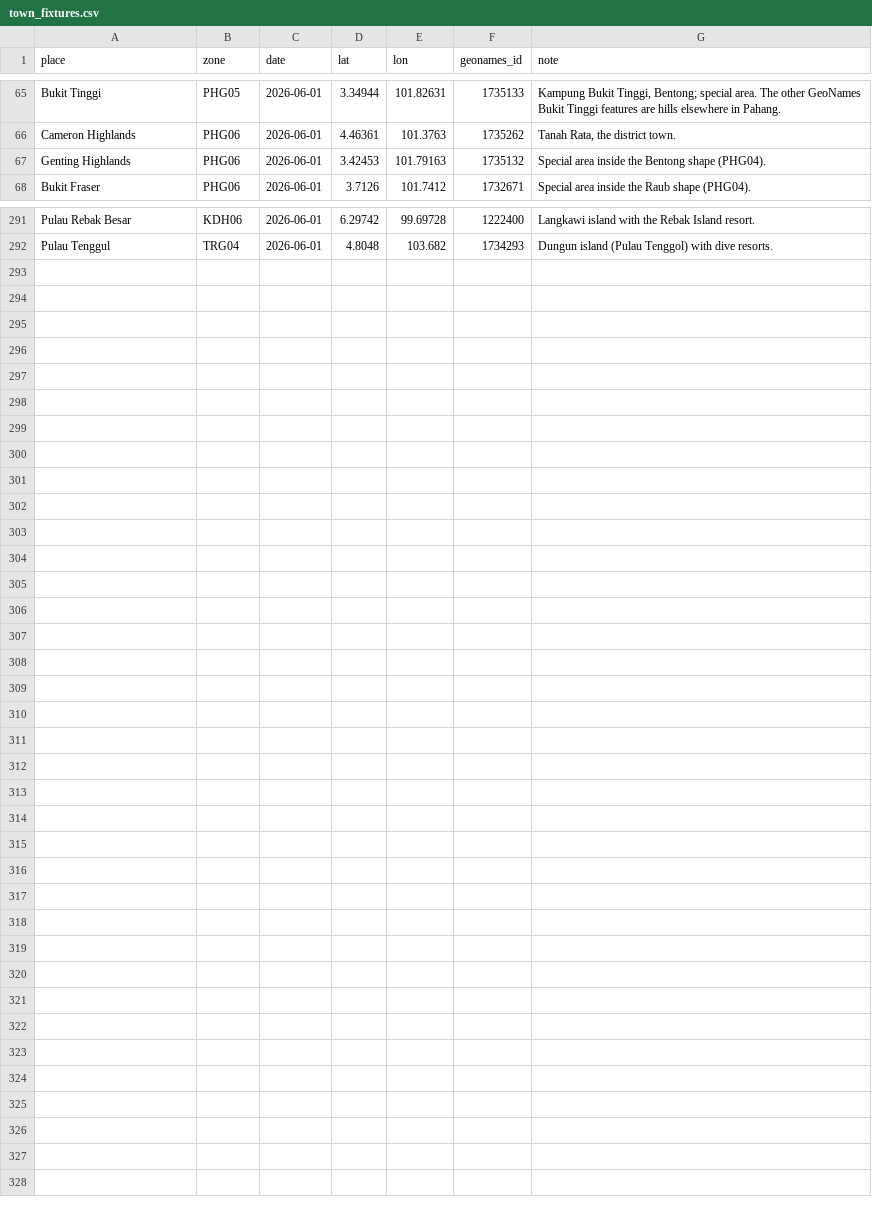
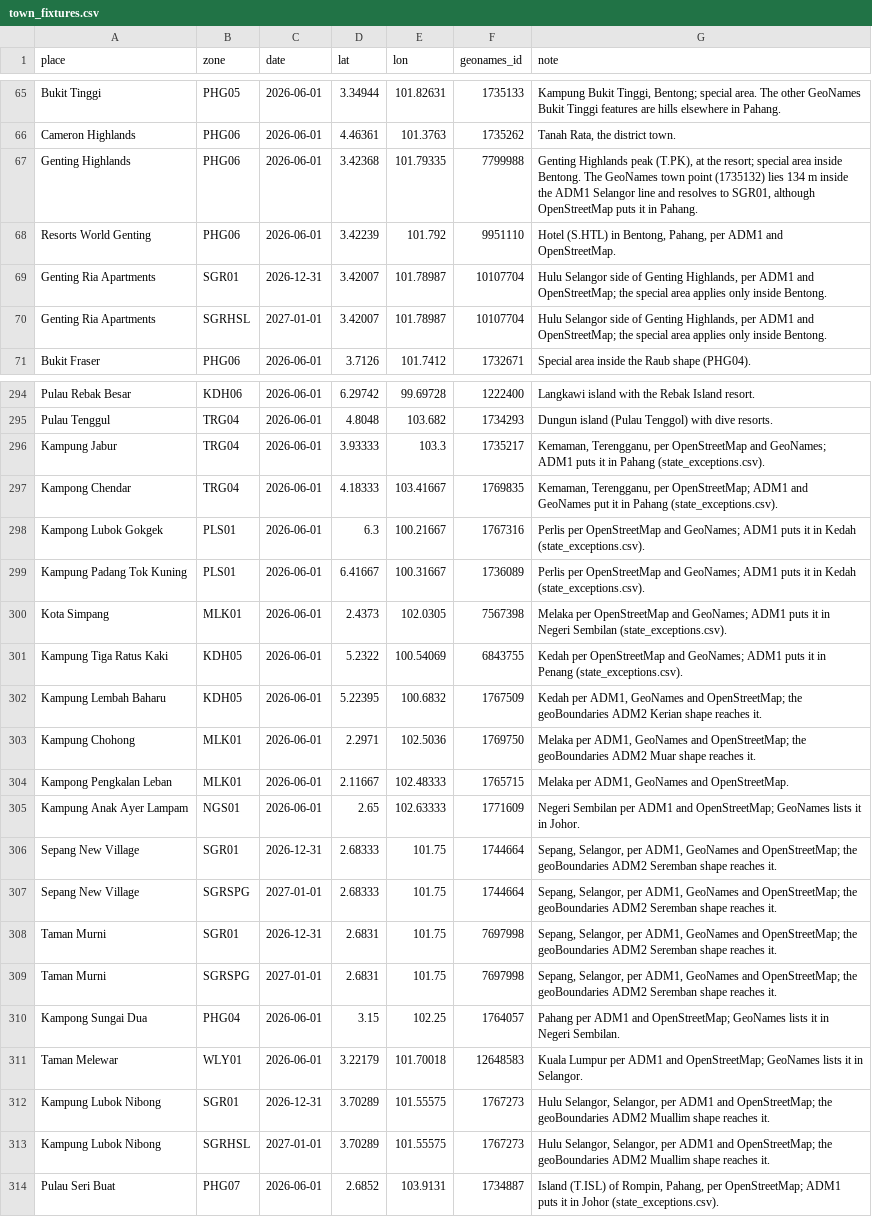
Before and after one commit to PillarsApp/adhan-dart, a CSV file: tool/malaysia/town_fixtures.csv, drawn as a sheet; only a part is shown, gaps mark what is left out.

Commit message:
fix(malaysia): resolve border villages to their state and check every zone's state
The geoBoundaries ADM2 district shapes and ADM1 state shapes disagree
by up to about 5 km along the land borders between states. Where they
disagree, a village can resolve to a zone of the neighbouring state:
seven Sipitang villages in Sabah got the Sarawak zone SWK01, and Tanjong
Malim, Kampung Sungai Gading and others got a zone across the border.

Neither layer is right everywhere. Checked against current
OpenStreetMap state boundaries, ADM1 is right along ten borders and the
district shapes are right along nine others, including Kemaman, where
ADM1 puts Kampung Jabur and Kampong Chendar in Pahang.

- state_borders.csv lists where a border between two states follows
  the ADM1 line. build replaces those borders with the ADM1 line and
  moves their ends onto it, cutting any district border, coastline or
  national border that meets them. Every other border keeps the
  district line.
- build resolves a 0.002-degree grid over each ADM1 state and fails on
  any area more than 150 m inside a state that resolves to another
  state's zone, unless state_exceptions.csv explains it. The
  exceptions cover the borders that keep the district line, Pulau
  Tioman and Pulau Seri Buat (ADM1 puts them in Johor), and one wedge at
  the Sabah-Sarawak-Kalimantan tri-point.
- build fails when moving a border makes two arcs cross.
- The special-area reach check compares only with districts of the
  same state; the state check covers the rest.

The check found 510 areas (789 km2) before this change and 315
(597 km2) after, all inside an exception. Every GeoNames place whose
zone changes moves to the state OpenStreetMap gives it, except the
Genting Highlands town point and The Gap, which lie within 150 m of the
ADM1 line on its Selangor side, and Pulau Terus, which GeoNames puts in
Johor. The Genting Highlands fixture uses the GeoNames peak at the
resort instead of the town point.

```diff
--- a/tool/malaysia/town_fixtures.csv
+++ b/tool/malaysia/town_fixtures.csv
@@ -66,3 +66,6 @@ Bukit Tinggi,PHG05,2026-06-01,3.34944,101.82631,1735133,"Kampung Bukit Tinggi, B
 Cameron Highlands,PHG06,2026-06-01,4.46361,101.3763,1735262,"Tanah Rata, the district town."
-Genting Highlands,PHG06,2026-06-01,3.42453,101.79163,1735132,Special area inside the Bentong shape (PHG04).
+Genting Highlands,PHG06,2026-06-01,3.42368,101.79335,7799988,"Genting Highlands peak (T.PK), at the resort; special area inside Bentong. The GeoNames town point (1735132) lies 134 m inside the ADM1 Selangor line and resolves to SGR01, although OpenStreetMap puts it in Pahang."
+Resorts World Genting,PHG06,2026-06-01,3.42239,101.792,9951110,"Hotel (S.HTL) in Bentong, Pahang, per ADM1 and OpenStreetMap."
+Genting Ria Apartments,SGR01,2026-12-31,3.42007,101.78987,10107704,"Hulu Selangor side of Genting Highlands, per ADM1 and OpenStreetMap; the special area applies only inside Bentong."
+Genting Ria Apartments,SGRHSL,2027-01-01,3.42007,101.78987,10107704,"Hulu Selangor side of Genting Highlands, per ADM1 and OpenStreetMap; the special area applies only inside Bentong."
 Bukit Fraser,PHG06,2026-06-01,3.7126,101.7412,1732671,Special area inside the Raub shape (PHG04).
@@ -292 +295,20 @@ Pulau Rebak Besar,KDH06,2026-06-01,6.29742,99.69728,1222400,Langkawi island with
 Pulau Tenggul,TRG04,2026-06-01,4.8048,103.682,1734293,Dungun island (Pulau Tenggol) with dive resorts.
+Kampung Jabur,TRG04,2026-06-01,3.93333,103.3,1735217,"Kemaman, Terengganu, per OpenStreetMap and GeoNames; ADM1 puts it in Pahang (state_exceptions.csv)."
+Kampong Chendar,TRG04,2026-06-01,4.18333,103.41667,1769835,"Kemaman, Terengganu, per OpenStreetMap; ADM1 and GeoNames put it in Pahang (state_exceptions.csv)."
+Kampong Lubok Gokgek,PLS01,2026-06-01,6.3,100.21667,1767316,Perlis per OpenStreetMap and GeoNames; ADM1 puts it in Kedah (state_exceptions.csv).
+Kampung Padang Tok Kuning,PLS01,2026-06-01,6.41667,100.31667,1736089,Perlis per OpenStreetMap and GeoNames; ADM1 puts it in Kedah (state_exceptions.csv).
+Kota Simpang,MLK01,2026-06-01,2.4373,102.0305,7567398,Melaka per OpenStreetMap and GeoNames; ADM1 puts it in Negeri Sembilan (state_exceptions.csv).
+Kampung Tiga Ratus Kaki,KDH05,2026-06-01,5.2322,100.54069,6843755,Kedah per OpenStreetMap and GeoNames; ADM1 puts it in Penang (state_exceptions.csv).
+Kampung Lembah Baharu,KDH05,2026-06-01,5.22395,100.6832,1767509,"Kedah per ADM1, GeoNames and OpenStreetMap; the geoBoundaries ADM2 Kerian shape reaches it."
+Kampung Chohong,MLK01,2026-06-01,2.2971,102.5036,1769750,"Melaka per ADM1, GeoNames and OpenStreetMap; the geoBoundaries ADM2 Muar shape reaches it."
+Kampong Pengkalan Leban,MLK01,2026-06-01,2.11667,102.48333,1765715,"Melaka per ADM1, GeoNames and OpenStreetMap."
+Kampung Anak Ayer Lampam,NGS01,2026-06-01,2.65,102.63333,1771609,Negeri Sembilan per ADM1 and OpenStreetMap; GeoNames lists it in Johor.
+Sepang New Village,SGR01,2026-12-31,2.68333,101.75,1744664,"Sepang, Selangor, per ADM1, GeoNames and OpenStreetMap; the geoBoundaries ADM2 Seremban shape reaches it."
+Sepang New Village,SGRSPG,2027-01-01,2.68333,101.75,1744664,"Sepang, Selangor, per ADM1, GeoNames and OpenStreetMap; the geoBoundaries ADM2 Seremban shape reaches it."
+Taman Murni,SGR01,2026-12-31,2.6831,101.75,7697998,"Sepang, Selangor, per ADM1, GeoNames and OpenStreetMap; the geoBoundaries ADM2 Seremban shape reaches it."
+Taman Murni,SGRSPG,2027-01-01,2.6831,101.75,7697998,"Sepang, Selangor, per ADM1, GeoNames and OpenStreetMap; the geoBoundaries ADM2 Seremban shape reaches it."
+Kampong Sungai Dua,PHG04,2026-06-01,3.15,102.25,1764057,Pahang per ADM1 and OpenStreetMap; GeoNames lists it in Negeri Sembilan.
+Taman Melewar,WLY01,2026-06-01,3.22179,101.70018,12648583,Kuala Lumpur per ADM1 and OpenStreetMap; GeoNames lists it in Selangor.
+Kampung Lubok Nibong,SGR01,2026-12-31,3.70289,101.55575,1767273,"Hulu Selangor, Selangor, per ADM1 and OpenStreetMap; the geoBoundaries ADM2 Muallim shape reaches it."
+Kampung Lubok Nibong,SGRHSL,2027-01-01,3.70289,101.55575,1767273,"Hulu Selangor, Selangor, per ADM1 and OpenStreetMap; the geoBoundaries ADM2 Muallim shape reaches it."
+Pulau Seri Buat,PHG07,2026-06-01,2.6852,103.9131,1734887,"Island (T.ISL) of Rompin, Pahang, per OpenStreetMap; ADM1 puts it in Johor (state_exceptions.csv)."
```
Also changed, not shown: 7 other files.
